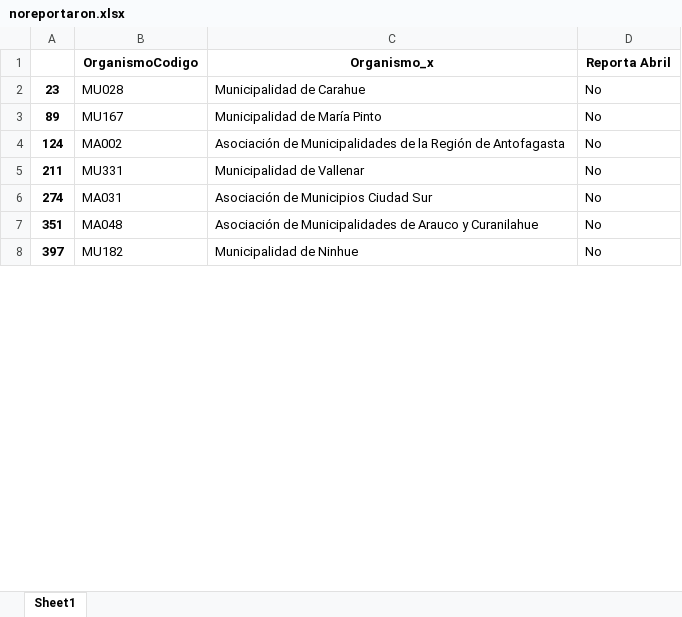
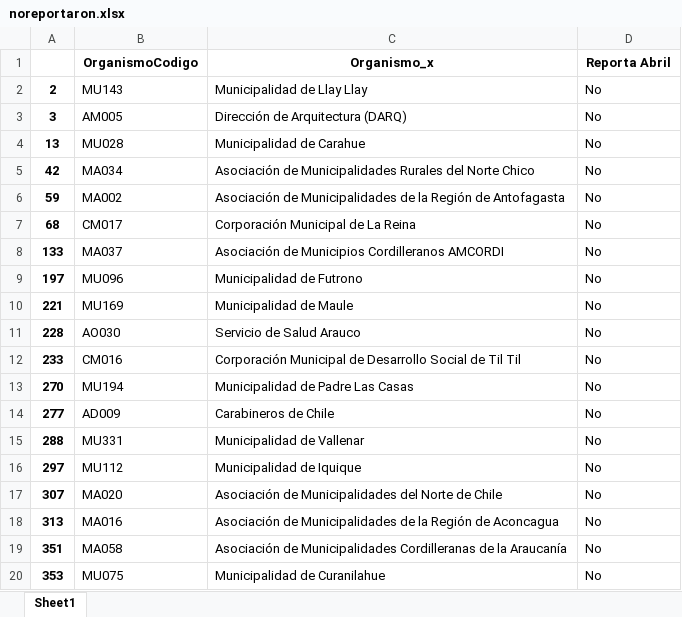
Before and after one commit to josemoragonzalez/PublicEmployment, an Excel workbook: noreportaron.xlsx, sheet Sheet1, drawn as a sheet; only a part is shown; values as stored, in another font and other column widths than the file's, no borders; removed rows and columns are numbered as before the commit, all else as after; the diff covers the shown part only; the diff names each change by its address in the sheet, - before the commit and + after, or states it on an @@ line.

```diff
--- a/noreportaron.xlsx (sheet Sheet1)
+++ b/noreportaron.xlsx (sheet Sheet1)
+row 2: 2 | MU143 | Municipalidad de Llay Llay | No
+row 3: 3 | AM005 | Dirección de Arquitectura (DARQ) | No
-A4: 23
+A4: 13
-row 3: 89 | MU167 | Municipalidad de María Pinto | No
+row 5: 42 | MA034 | Asociación de Municipalidades Rurales del Norte Chico | No
-A6: 124
+A6: 59
+row 7: 68 | CM017 | Corporación Municipal de La Reina | No
+row 8: 133 | MA037 | Asociación de Municipios Cordilleranos AMCORDI | No
+row 9: 197 | MU096 | Municipalidad de Futrono | No
+row 10: 221 | MU169 | Municipalidad de Maule | No
+row 11: 228 | AO030 | Servicio de Salud Arauco | No
+row 12: 233 | CM016 | Corporación Municipal de Desarrollo Social de Til Til | No
+row 13: 270 | MU194 | Municipalidad de Padre Las Casas | No
+row 14: 277 | AD009 | Carabineros de Chile | No
-A15: 211
+A15: 288
-row 6: 274 | MA031 | Asociación de Municipios Ciudad Sur | No
+row 16: 297 | MU112 | Municipalidad de Iquique | No
+row 17: 307 | MA020 | Asociación de Municipalidades del Norte de Chile | No
+row 18: 313 | MA016 | Asociación de Municipalidades de la Región de Aconcagua | No
-B19 (OrganismoCodigo): MA048
+B19 (OrganismoCodigo): MA058
-C19 (Organismo_x): …de Municipalidades de Arauco y Curanilahue
+C19 (Organismo_x): …de Municipalidades Cordilleranas de la Araucanía
-row 8: 397 | MU182 | Municipalidad de Ninhue | No
+row 20: 353 | MU075 | Municipalidad de Curanilahue | No
```
Also changed, not shown: 38 added rows, 9 removed rows and 19 edited cells elsewhere in this sheet, peores.xlsx, temp.xlsx, 6 other files.
